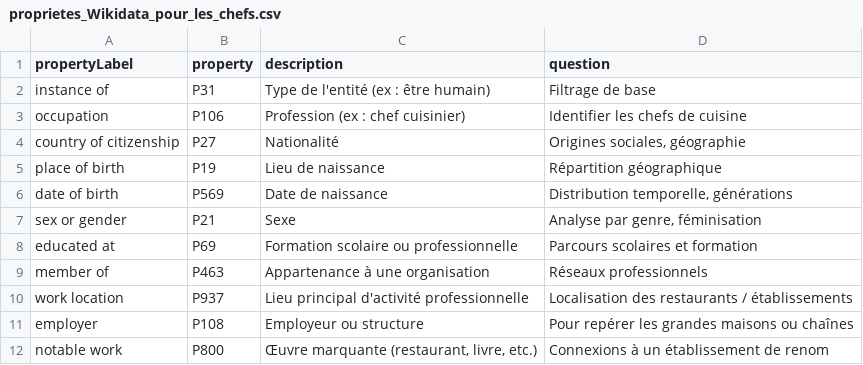
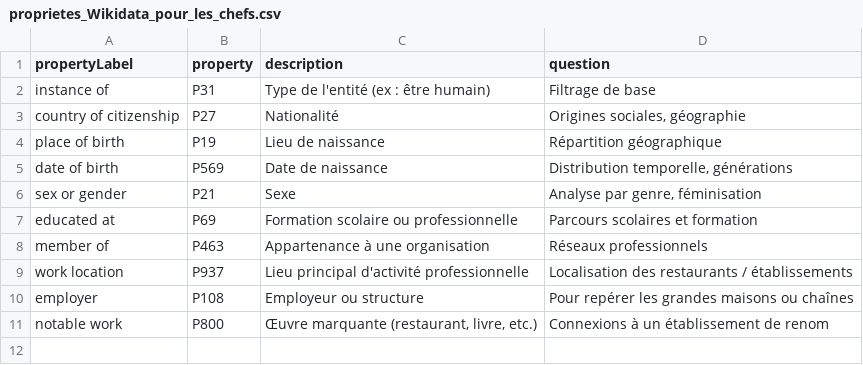
Before and after one commit to nassimmaliki/ballon_dor, a CSV file: Wikidata/proprietes_Wikidata_pour_les_chefs.csv, drawn as a sheet.

Commit message:
Update proprietes_Wikidata_pour_les_chefs.csv

```diff
--- a/Wikidata/proprietes_Wikidata_pour_les_chefs.csv
+++ b/Wikidata/proprietes_Wikidata_pour_les_chefs.csv
@@ -2,3 +2,2 @@ propertyLabel,property,description,question
 instance of,P31,Type de l'entité (ex : être humain),Filtrage de base
-occupation,P106,Profession (ex : chef cuisinier),Identifier les chefs de cuisine
 country of citizenship,P27,Nationalité,"Origines sociales, géographie"
```
